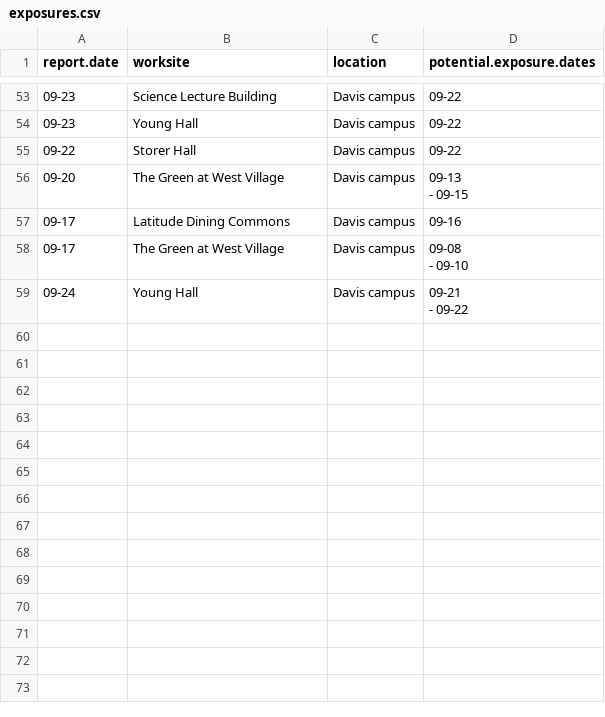
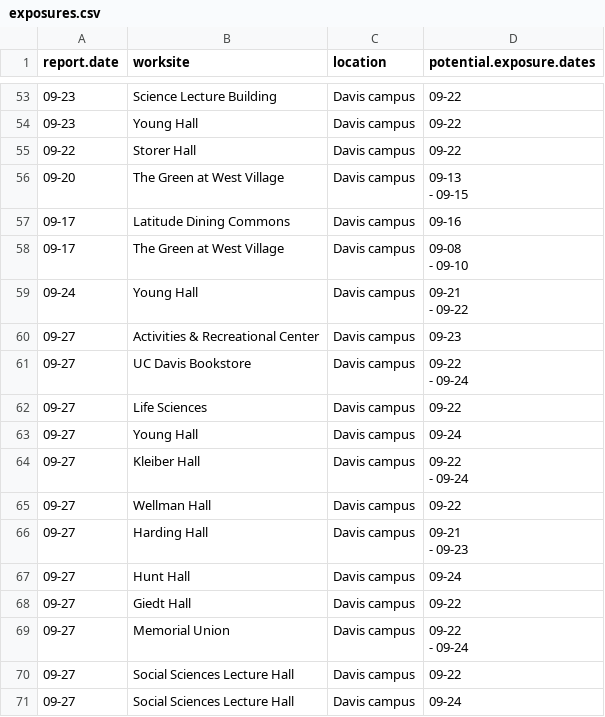
Before and after one commit to datalab-dev/covid_worksite_exposure, a CSV file: data/exposures.csv, drawn as a sheet; only a part is shown, gaps mark what is left out.

```diff
--- a/data/exposures.csv
+++ b/data/exposures.csv
@@ -88 +88,17 @@
  - 09-22"
+"09-27","Activities & Recreational Center","Davis campus","09-23"
+"09-27","UC Davis Bookstore","Davis campus","09-22
+ - 09-24"
+"09-27","Life Sciences","Davis campus","09-22"
+"09-27","Young Hall","Davis campus","09-24"
+"09-27","Kleiber Hall","Davis campus","09-22
+ - 09-24"
+"09-27","Wellman Hall","Davis campus","09-22"
+"09-27","Harding Hall","Davis campus","09-21
+ - 09-23"
+"09-27","Hunt Hall","Davis campus","09-24"
+"09-27","Giedt Hall","Davis campus","09-22"
+"09-27","Memorial Union","Davis campus","09-22
+ - 09-24"
+"09-27","Social Sciences Lecture Hall","Davis campus","09-22"
+"09-27","Social Sciences Lecture Hall","Davis campus","09-24"
```
Also changed, not shown: data/unmatched_buildings.csv, 2 other files.
